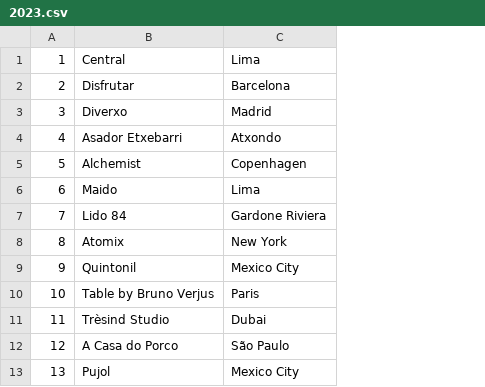
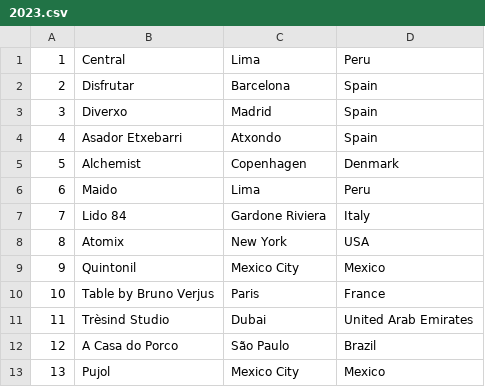
Before and after one commit to Tobi3010/DIS-Project, a CSV file: Data/2023.csv, drawn as a sheet; only a part is shown; the diff names each change by its address in the sheet, - before the commit and + after, or states it on an @@ line.

Commit message:
Clean up data
This includes adding country to all of those files where there was no
fourth country column. Additionally, I've added a country to those
cities that didn't have a country, even in files that did otherwise
indicate a country: Monaco, Singapore, Hong Kong.

I'm not aware of any remaining data errors, but they may, of course,
still be there...

```diff
--- a/Data/2023.csv
+++ b/Data/2023.csv
+column D, rows 1-13: Peru | Spain | Spain | Spain | Denmark | Peru | Italy | USA | Mexico | France | United Arab Emirates | Brazil | Mexico
```
Also changed, not shown: Data/2002.csv, Data/2003.csv, 16 other files.
